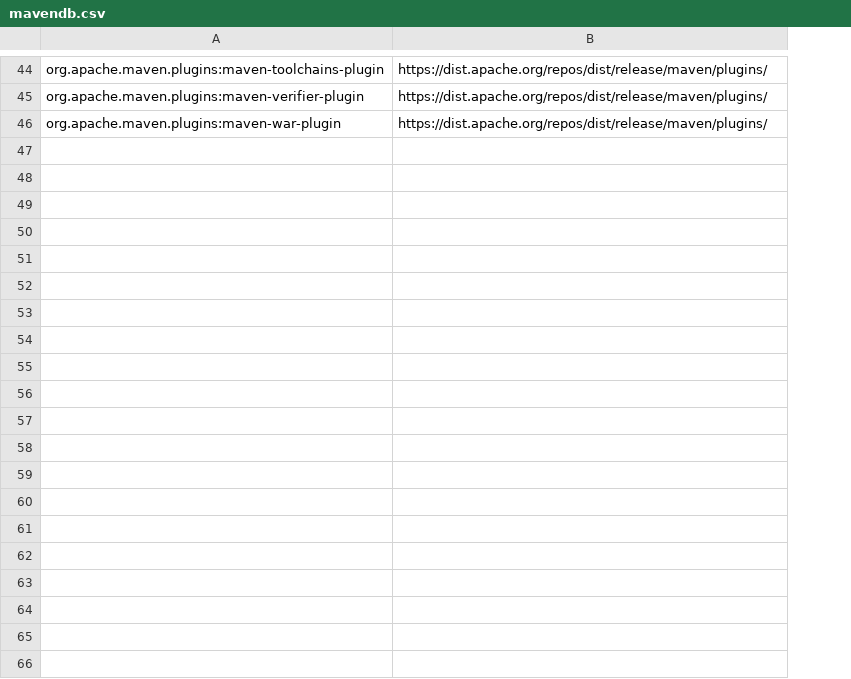
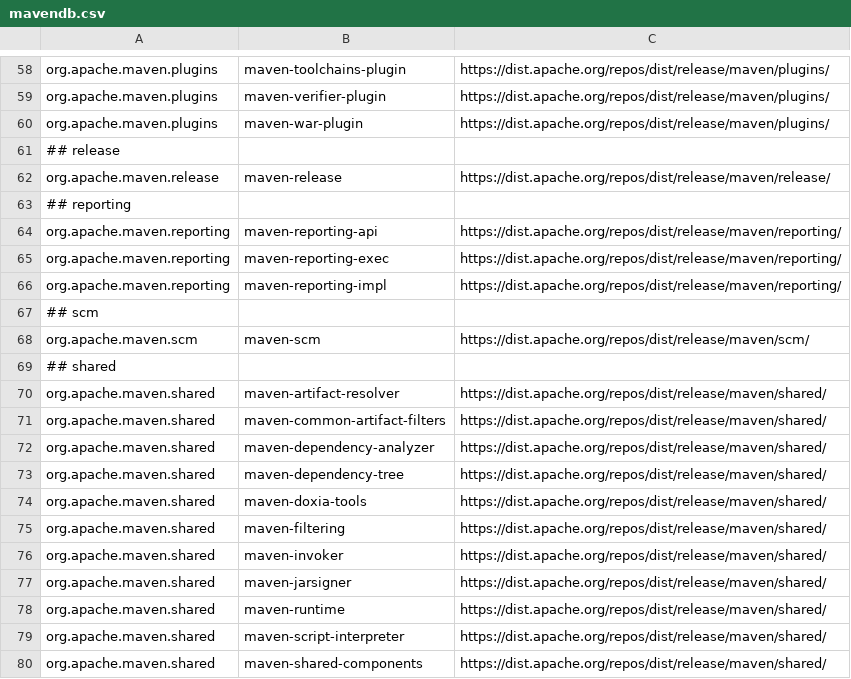
Before and after one commit to loplex/asf-maven-sandbox, a CSV file: dist-tools/dist-tool-plugin/src/main/resources/db/mavendb.csv, drawn as a sheet; only a part is shown, gaps mark what is left out; removed rows and columns are numbered as before the commit, all else as after; the diff covers the shown part only; the diff names each change by its address in the sheet, - before the commit and + after, or states it on an @@ line.

Commit message:
jdk7 stream simplification simplify csv parsing add lots of artifacts in database from maven dist site
git-svn-id: https://svn.apache.org/repos/asf/maven/sandbox/trunk@1487599 13f79535-47bb-0310-9956-ffa450edef68

```diff
--- a/dist-tools/dist-tool-plugin/src/main/resources/db/mavendb.csv
+++ b/dist-tools/dist-tool-plugin/src/main/resources/db/mavendb.csv
-column A, rows 44-46: org.apache.maven.plugins:maven-toolchains-plugin | org.apache.maven.plugins:maven-verifier-plugin | org.apache.maven.plugins:maven-war-plugin
+column A, rows 58-60: all org.apache.maven.plugins
+column B, rows 58-60: maven-toolchains-plugin | maven-verifier-plugin | maven-war-plugin
+row 61: ## release
+row 62: org.apache.maven.release | maven-release | https://dist.apache.org/repos/dist/release/maven/release/
+row 63: ## reporting
+row 64: org.apache.maven.reporting | maven-reporting-api | https://dist.apache.org/repos/dist/release/maven/reporting/
+row 65: org.apache.maven.reporting | maven-reporting-exec | https://dist.apache.org/repos/dist/release/maven/reporting/
+row 66: org.apache.maven.reporting | maven-reporting-impl | https://dist.apache.org/repos/dist/release/maven/reporting/
+row 67: ## scm
+row 68: org.apache.maven.scm | maven-scm | https://dist.apache.org/repos/dist/release/maven/scm/
+row 69: ## shared
+row 70: org.apache.maven.shared | maven-artifact-resolver | https://dist.apache.org/repos/dist/release/maven/shared/
+row 71: org.apache.maven.shared | maven-common-artifact-filters | https://dist.apache.org/repos/dist/release/maven/shared/
+row 72: org.apache.maven.shared | maven-dependency-analyzer | https://dist.apache.org/repos/dist/release/maven/shared/
+row 73: org.apache.maven.shared | maven-dependency-tree | https://dist.apache.org/repos/dist/release/maven/shared/
+row 74: org.apache.maven.shared | maven-doxia-tools | https://dist.apache.org/repos/dist/release/maven/shared/
+row 75: org.apache.maven.shared | maven-filtering | https://dist.apache.org/repos/dist/release/maven/shared/
+row 76: org.apache.maven.shared | maven-invoker | https://dist.apache.org/repos/dist/release/maven/shared/
+row 77: org.apache.maven.shared | maven-jarsigner | https://dist.apache.org/repos/dist/release/maven/shared/
+row 78: org.apache.maven.shared | maven-runtime | https://dist.apache.org/repos/dist/release/maven/shared/
+row 79: org.apache.maven.shared | maven-script-interpreter | https://dist.apache.org/repos/dist/release/maven/shared/
+row 80: org.apache.maven.shared | maven-shared-components | https://dist.apache.org/repos/dist/release/maven/shared/
```
Also changed, not shown: 30 added rows and 2 edited cells elsewhere in this file, 4 other files.
